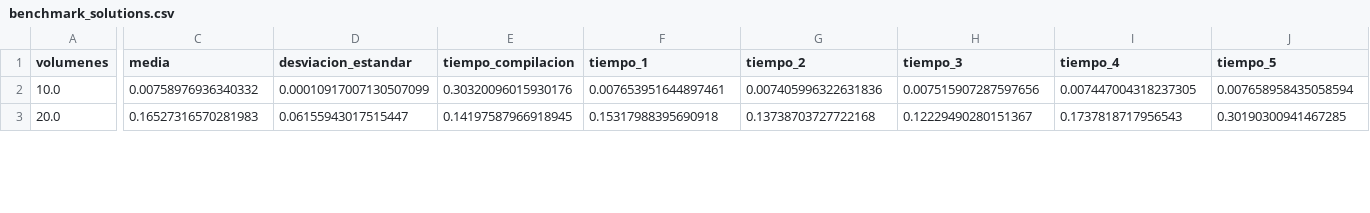
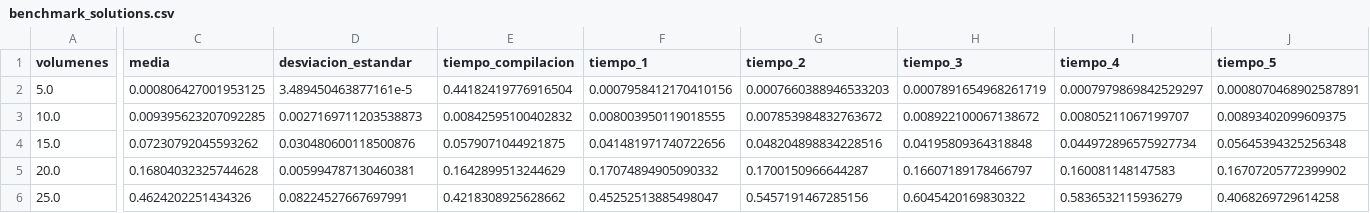
Before and after one commit to OscarAlvaradoM/Tesis, a CSV file: Benchmarking/FVM/benchmark_solutions.csv, drawn as a sheet; only a part is shown, gaps mark what is left out; addresses are those after the commit; rows hold the shown columns only; the diff covers the shown part only; the diff names each change by its address in the sheet, - before the commit and + after, or states it on an @@ line.

Commit message:
Se hace el registro de los tiempos múltiplos de 5

```diff
--- a/Benchmarking/FVM/benchmark_solutions.csv
+++ b/Benchmarking/FVM/benchmark_solutions.csv
+row 2: 5.0 | 0.000806427001953125 | 3.489450463877161e-5 | 0.44182419776916504 | 0.0007958412170410156 | 0.0007660388946533203 | 0.0007891654968261719 | 0.0007979869842529297 | 0.0008070468902587891
-C3 (media): 0.00758976936340332
+C3 (media): 0.009395623207092285
-D3 (desviacion_estandar): 0.00010917007130507099
+D3 (desviacion_estandar): 0.0027169711203538873
-E3 (tiempo_compilacion): 0.30320096015930176
+E3 (tiempo_compilacion): 0.00842595100402832
-F3 (tiempo_1): 0.007653951644897461
+F3 (tiempo_1): 0.008003950119018555
-G3 (tiempo_2): 0.007405996322631836
+G3 (tiempo_2): 0.007853984832763672
-H3 (tiempo_3): 0.007515907287597656
+H3 (tiempo_3): 0.008922100067138672
-I3 (tiempo_4): 0.007447004318237305
+I3 (tiempo_4): 0.00805211067199707
-J3 (tiempo_5): 0.007658958435058594
+J3 (tiempo_5): 0.00893402099609375
+row 4: 15.0 | 0.07230792045593262 | 0.030480600118500876 | 0.0579071044921875 | 0.041481971740722656 | 0.048204898834228516 | 0.04195809364318848 | 0.044972896575927734 | 0.05645394325256348
-C5 (media): 0.16527316570281983
+C5 (media): 0.16804032325744628
-D5 (desviacion_estandar): 0.06155943017515447
+D5 (desviacion_estandar): 0.005994787130460381
-E5 (tiempo_compilacion): 0.14197587966918945
+E5 (tiempo_compilacion): 0.1642899513244629
-F5 (tiempo_1): 0.15317988395690918
+F5 (tiempo_1): 0.17074894905090332
-G5 (tiempo_2): 0.13738703727722168
+G5 (tiempo_2): 0.1700150966644287
-H5 (tiempo_3): 0.12229490280151367
+H5 (tiempo_3): 0.16607189178466797
-I5 (tiempo_4): 0.1737818717956543
+I5 (tiempo_4): 0.160081148147583
-J5 (tiempo_5): 0.30190300941467285
+J5 (tiempo_5): 0.16707205772399902
+row 6: 25.0 | 0.4624202251434326 | 0.08224527667697991 | 0.4218308925628662 | 0.45252513885498047 | 0.5457191467285156 | 0.6045420169830322 | 0.5836532115936279 | 0.4068269729614258
```
Also changed, not shown: 1 added row, 1 removed row and 49 edited cells elsewhere in this file.
